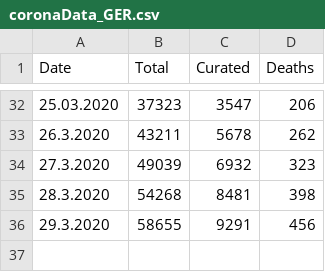
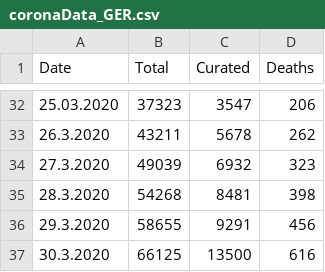
Before and after one commit to jlinkohr/CoronaCurve, a CSV file: coronaData_GER.csv, drawn as a sheet; only a part is shown, gaps mark what is left out; the diff names each change by its address in the sheet, - before the commit and + after, or states it on an @@ line.

Commit message:
added Bayern, values of last day in each chart

```diff
--- a/coronaData_GER.csv
+++ b/coronaData_GER.csv
+row 37: 30.3.2020 | 66125 | 13500 | 616
```
Also changed, not shown: coronaData_BW.csv, 9 other files.
